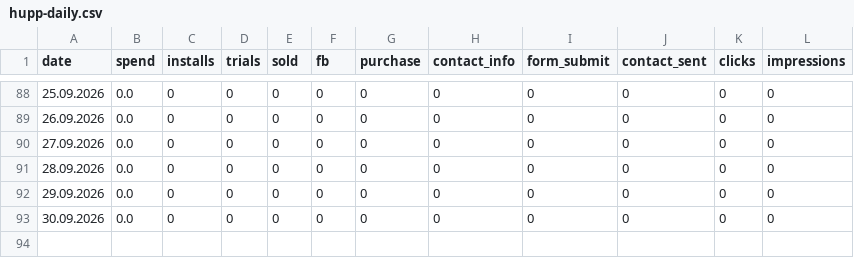
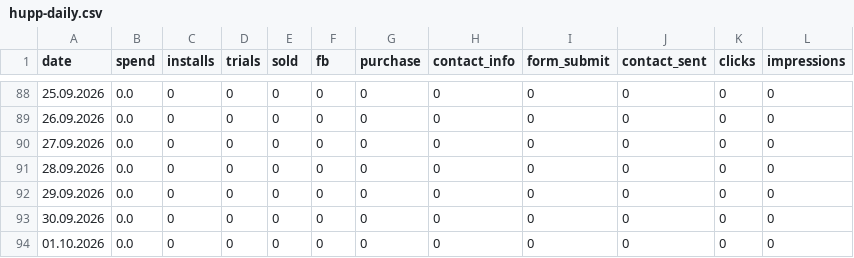
Before and after one commit to lusnikovvaceslav9-oss/hupp, a CSV file: data/hupp-daily.csv, drawn as a sheet; only a part is shown, gaps mark what is left out.

Commit message:
chore: auto-update Hupp feed data

```diff
--- a/data/hupp-daily.csv
+++ b/data/hupp-daily.csv
@@ -93 +93,2 @@ date,spend,installs,trials,sold,fb,purchase,contact_info,form_submit,contact_sen
 30.09.2026,0.0,0,0,0,0,0,0,0,0,0,0
+01.10.2026,0.0,0,0,0,0,0,0,0,0,0,0
```
Also changed, not shown: data/izdaniya-daily.csv, 4 other files.
